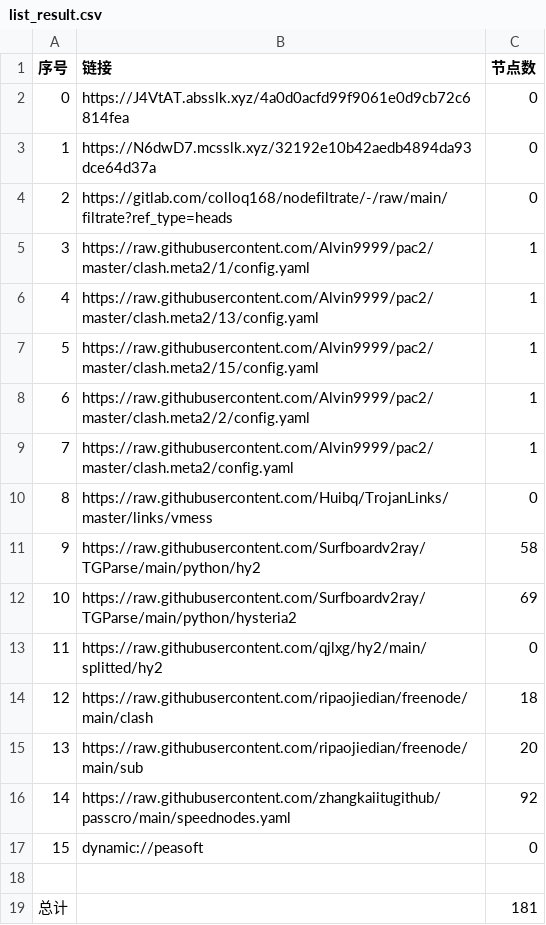
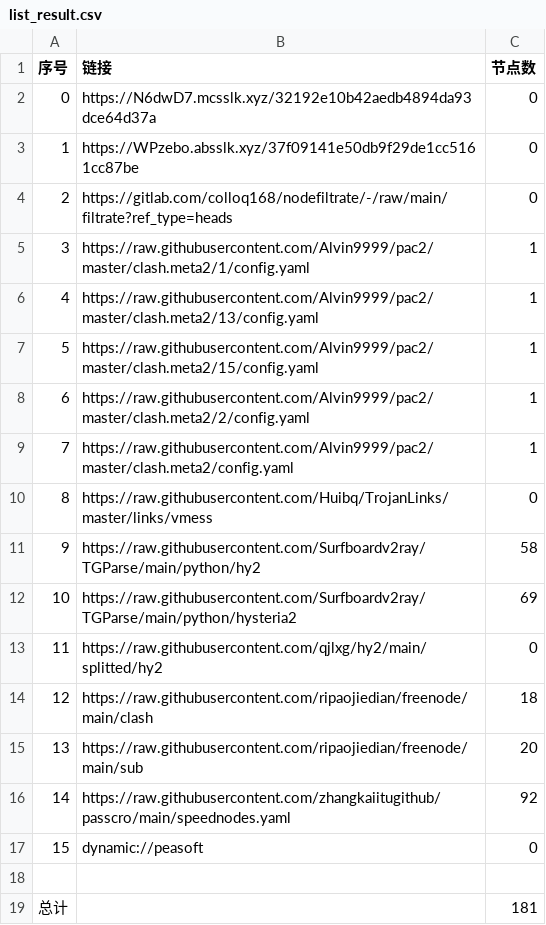
Before and after one commit to akflytiger/AutoMergePublicNodes, a CSV file: list_result.csv, drawn as a sheet.

```diff
--- a/list_result.csv
+++ b/list_result.csv
@@ -1,4 +1,4 @@
 序号,链接,节点数
-0,https://J4VtAT.absslk.xyz/4a0d0acfd99f9061e0d9cb72c6814fea,0
-1,https://N6dwD7.mcsslk.xyz/32192e10b42aedb4894da93dce64d37a,0
+0,https://N6dwD7.mcsslk.xyz/32192e10b42aedb4894da93dce64d37a,0
+1,https://WPzebo.absslk.xyz/37f09141e50db9f29de1cc5161cc87be,0
 2,https://gitlab.com/colloq168/nodefiltrate/-/raw/main/filtrate?ref_type=heads,0
```
Also changed, not shown: 5 other files.
